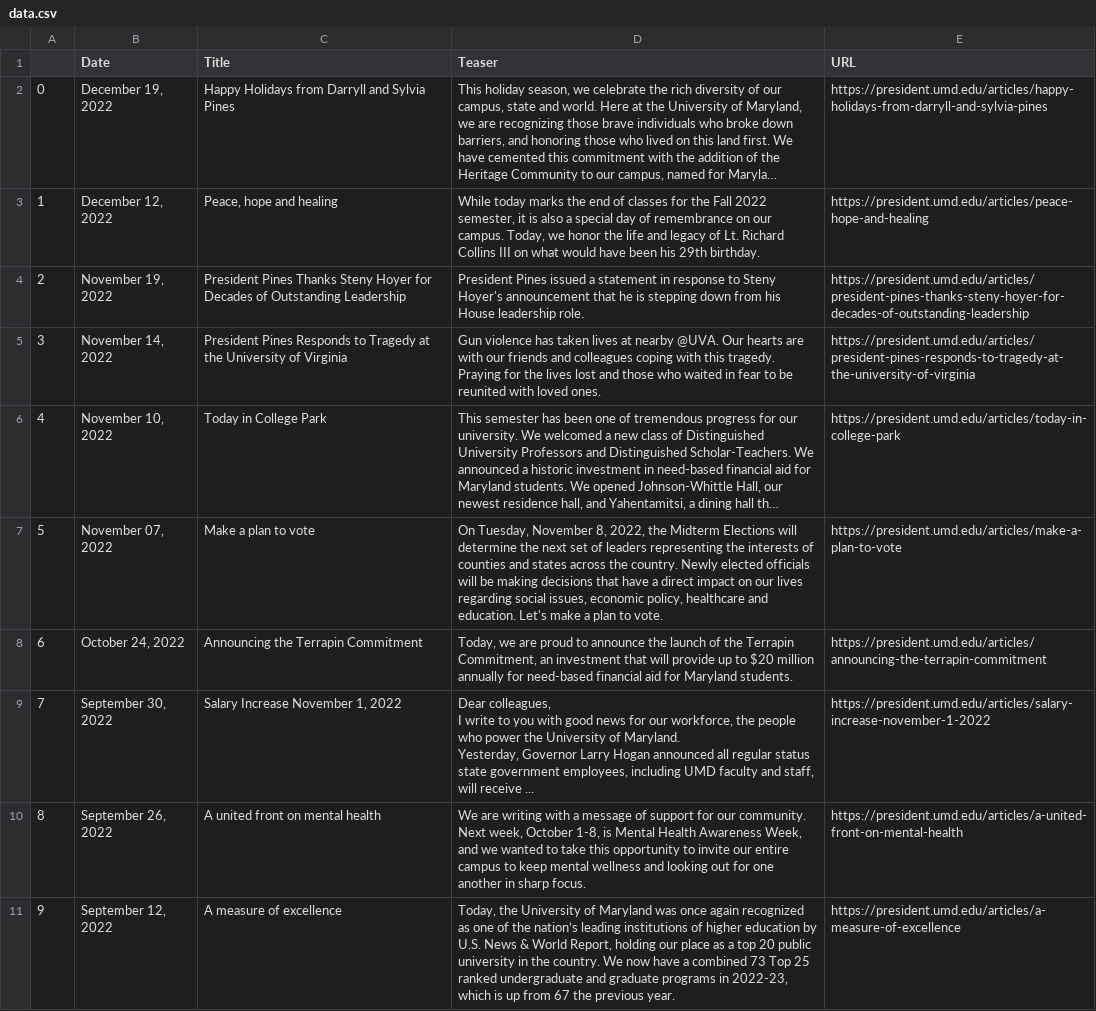
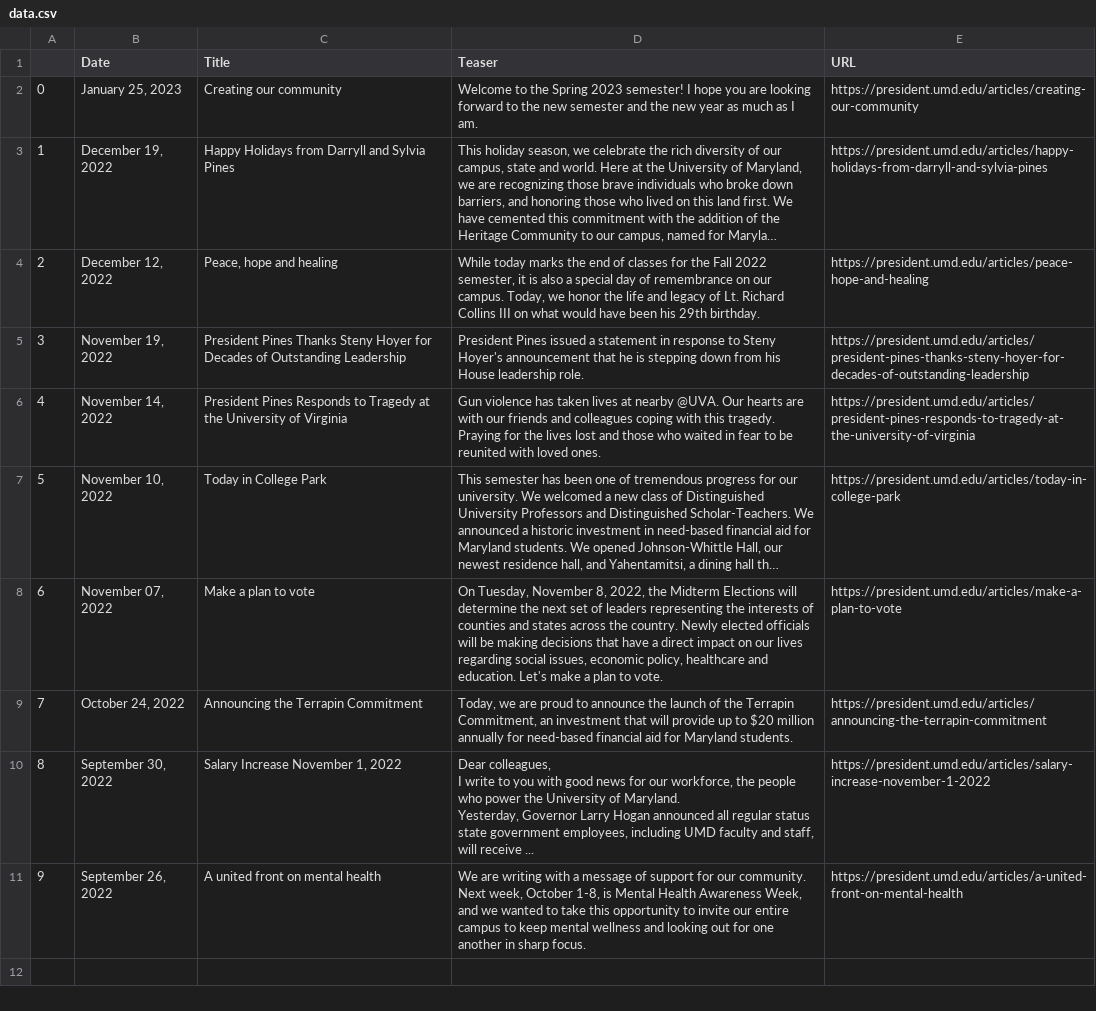
Before and after one commit to rinatorch/umd-email-bot, a CSV file: Code/data.csv, drawn as a sheet; long unchanged cells end in …; removed rows and columns are numbered as before the commit, all else as after; the diff names each change by its address in the sheet, - before the commit and + after, or states it on an @@ line.

```diff
--- a/Code/data.csv
+++ b/Code/data.csv
+row 2: 0 | January 25, 2023 | Creating our community | Welcome to the Spring 2023 semester! I hope you are looking forward to the new semester and the new year as much as I am. | https://president.umd.edu/articles/creating-our-community
@@ column A renumbered between rows 3 and 11 @@
-row 11: 9 | September 12, 2022 | A measure of excellence | Today, the University of Maryland was once again recognized as one of the nation’s leading institutions of higher education by U.S. News & World Report, holding our place as a top 20 public university in the country. We now have a combined 73 Top 25 ranked undergraduate and graduate programs in 2022-23, which is up from 67 the previous year. | https://president.umd.edu/articles/a-measure-of-excellence
```
